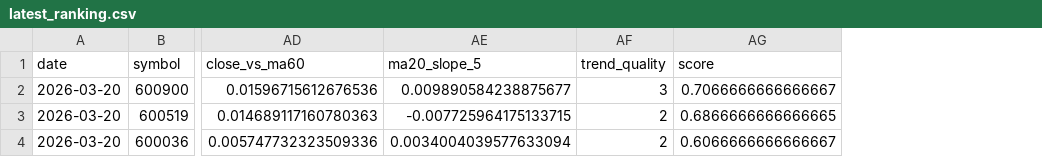
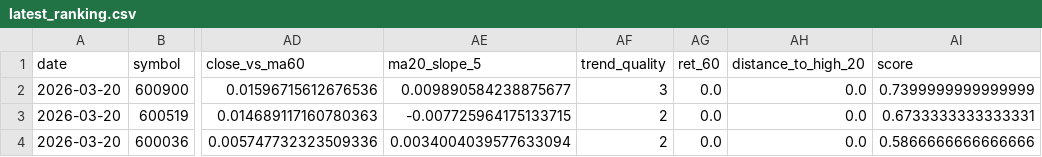
Before and after one commit to yanlinwei45/reposa, a CSV file: research/data/results/latest_ranking.csv, drawn as a sheet; only a part is shown, gaps mark what is left out; addresses are those after the commit; the diff names each change by its address in the sheet, - before the commit and + after, or states it on an @@ line.

```diff
--- a/research/data/results/latest_ranking.csv
+++ b/research/data/results/latest_ranking.csv
+column AG (ret_60), rows 2-4: all 0.0
+column AH (distance_to_high_20), rows 2-4: all 0.0
-AI2 (score): 0.7066666666666667
+AI2 (score): 0.7399999999999999
-AI3 (score): 0.6866666666666665
+AI3 (score): 0.6733333333333331
-AI4 (score): 0.6066666666666667
+AI4 (score): 0.5866666666666666
```
Also changed, not shown: research/data/results/backtest_curve.csv, 32 other files.
